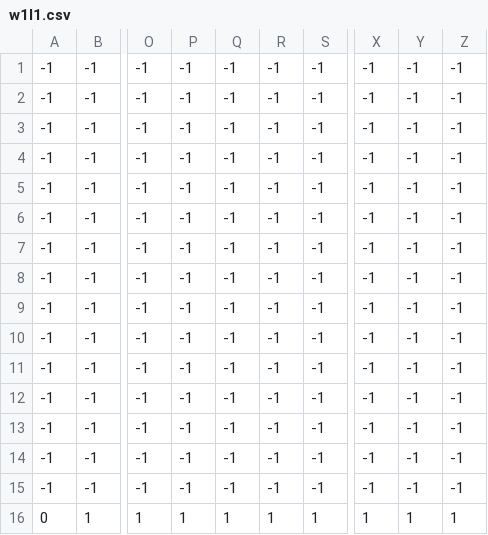
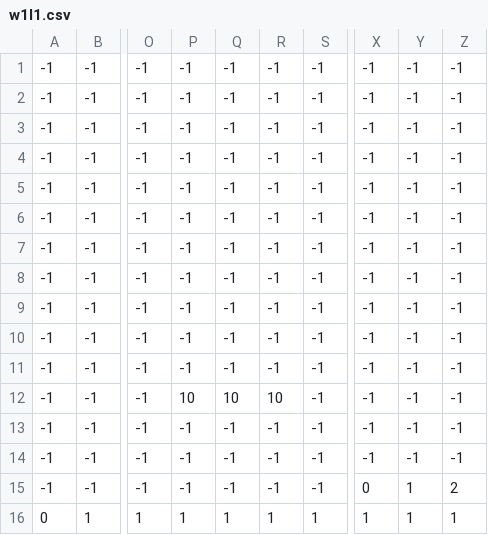
Before and after one commit to hamdivazim/Mario-SUPERCHARGED, a CSV file: levs/w1l1.csv, drawn as a sheet; only a part is shown, gaps mark what is left out; the diff names each change by its address in the sheet, - before the commit and + after, or states it on an @@ line.

```diff
--- a/levs/w1l1.csv
+++ b/levs/w1l1.csv
-P12: -1
+P12: 10
-Q12: -1
+Q12: 10
-R12: -1
+R12: 10
-X15: -1
+X15: 0
-Y15: -1
+Y15: 1
-Z15: -1
+Z15: 2
```
Also changed, not shown: 28 other files.
